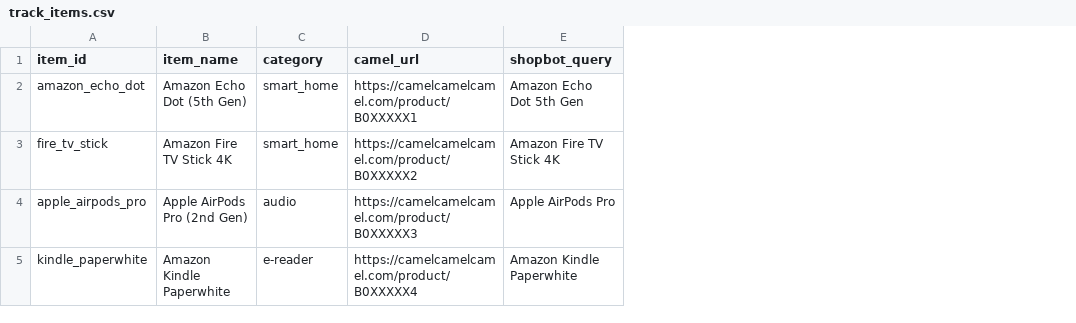
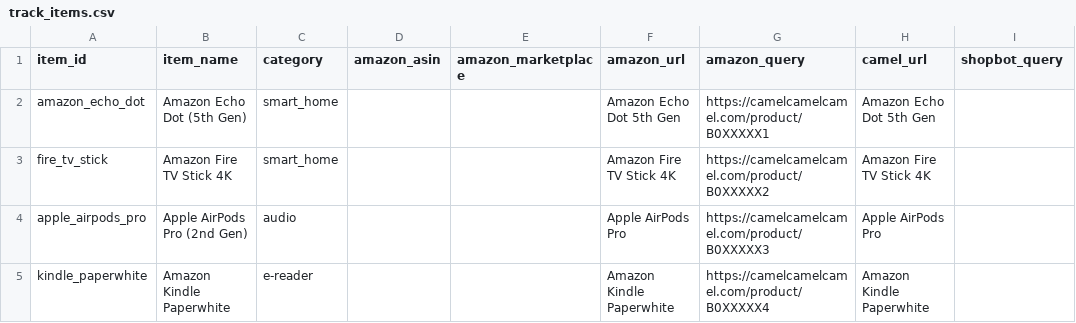
Before and after one commit to Mithilan1/End-to-End, a CSV file: data/track_items.csv, drawn as a sheet; only a part is shown; addresses are those after the commit; the diff names each change by its address in the sheet, - before the commit and + after, or states it on an @@ line.

```diff
--- a/data/track_items.csv
+++ b/data/track_items.csv
+column D (amazon_asin), empty
+column E (amazon_marketplace), empty
+column F (amazon_url), rows 2-5: Amazon Echo Dot 5th Gen | Amazon Fire TV Stick 4K | Apple AirPods Pro | Amazon Kindle Paperwhite
+column H (camel_url), rows 2-5: Amazon Echo Dot 5th Gen | Amazon Fire TV Stick 4K | Apple AirPods Pro | Amazon Kindle Paperwhite
-G1: camel_url
+G1: amazon_query
-I2 (shopbot_query): Amazon Echo Dot 5th Gen
+I2 (shopbot_query): (empty)
-I3 (shopbot_query): Amazon Fire TV Stick 4K
+I3 (shopbot_query): (empty)
-I4 (shopbot_query): Apple AirPods Pro
+I4 (shopbot_query): (empty)
-I5 (shopbot_query): Amazon Kindle Paperwhite
+I5 (shopbot_query): (empty)
```
Also changed, not shown: data/silver/normalized_prices.csv, 30 other files.
